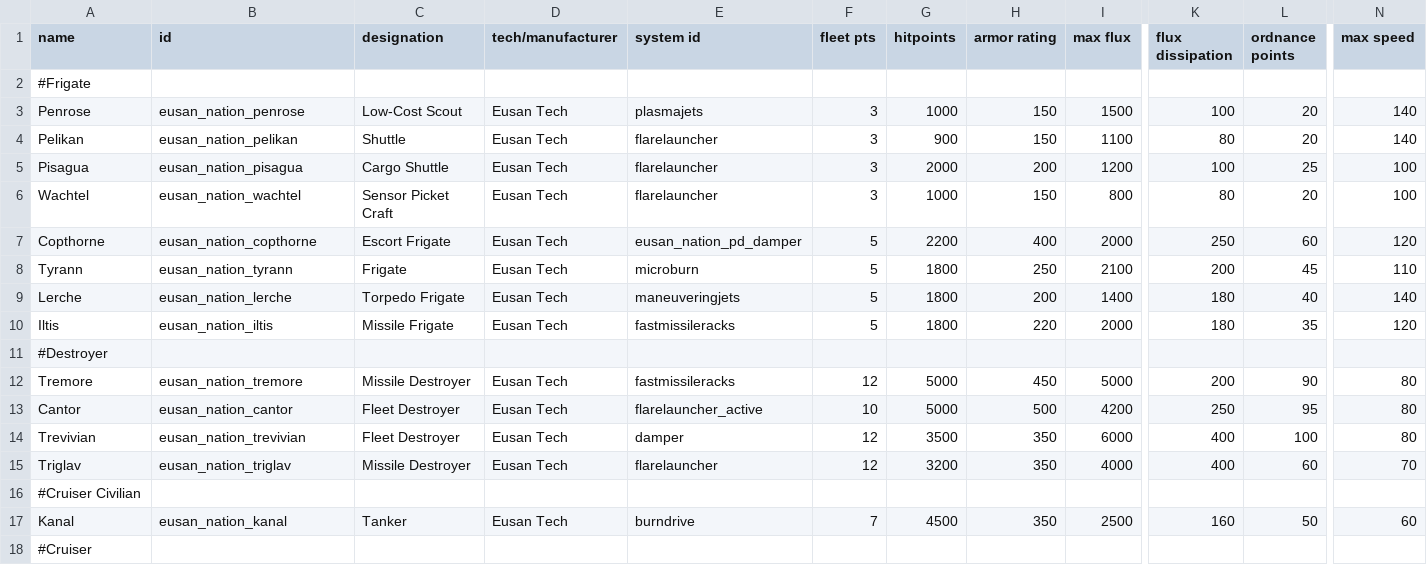
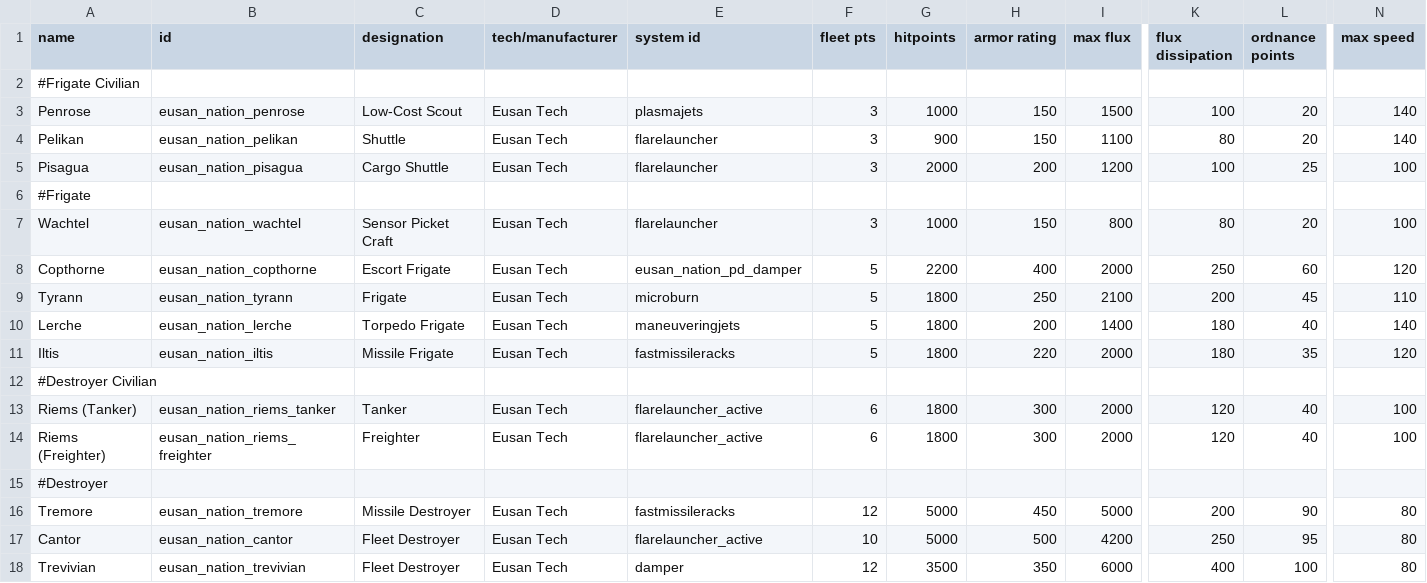
Before and after one commit to naslee2/SignalisMod, a CSV file: data/hulls/ship_data.csv, drawn as a sheet; only a part is shown, gaps mark what is left out; the shorter side is filled out with more unchanged rows; rows hold the shown columns only; the diff names each change by its address in the sheet, - before the commit and + after, or states it on an @@ line.

Commit message:
Added both Riems, updated vilm sprite

```diff
--- a/data/hulls/ship_data.csv
+++ b/data/hulls/ship_data.csv
-A2 (name): #Frigate
+A2 (name): #Frigate Civilian
+row 6: #Frigate
+row 12: #Destroyer Civilian
+row 13: Riems (Tanker) | eusan_nation_riems_tanker | Tanker | Eusan Tech | flarelauncher_active | 6 | 1800 | 300 | 2000 | 120 | 40 | 100
+row 14: Riems (Freighter) | eusan_nation_riems_freighter | Freighter | Eusan Tech | flarelauncher_active | 6 | 1800 | 300 | 2000 | 120 | 40 | 100
```
Also changed, not shown: 8 other files.
